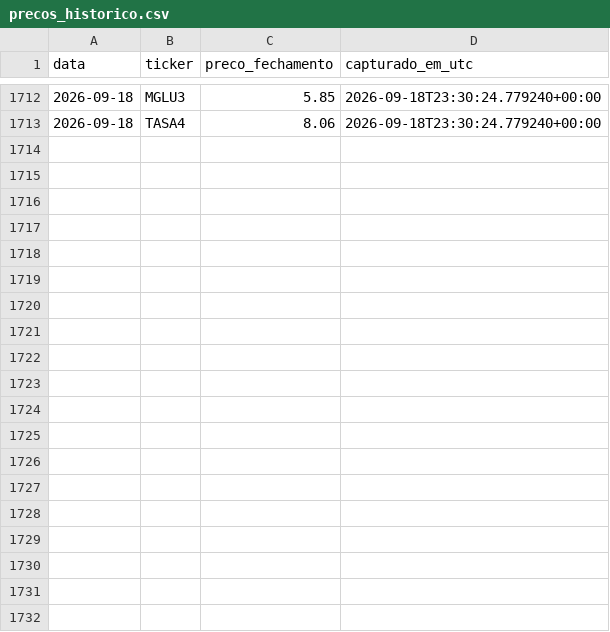
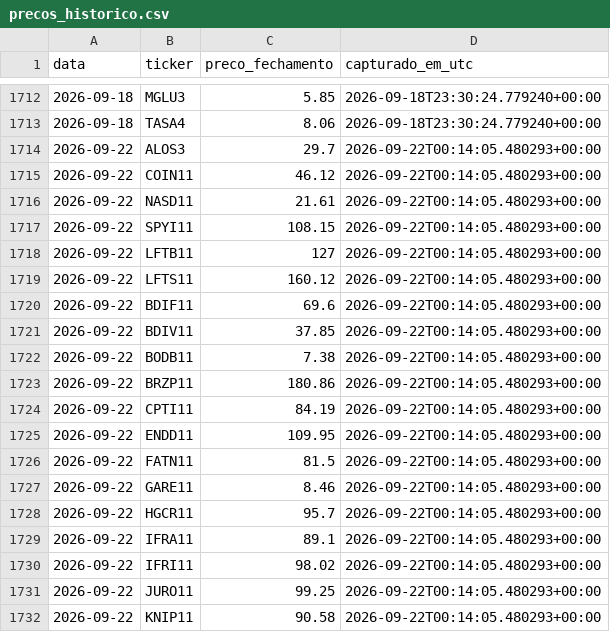
Before and after one commit to jacnetto14/financas, a CSV file: automation/data/precos_historico.csv, drawn as a sheet; only a part is shown, gaps mark what is left out; the diff covers the shown part only; the diff names each change by its address in the sheet, - before the commit and + after, or states it on an @@ line.

```diff
--- a/automation/data/precos_historico.csv
+++ b/automation/data/precos_historico.csv
+row 1714: 2026-09-22 | ALOS3 | 29.7 | 2026-09-22T00:14:05.480293+00:00
+row 1715: 2026-09-22 | COIN11 | 46.12 | 2026-09-22T00:14:05.480293+00:00
+row 1716: 2026-09-22 | NASD11 | 21.61 | 2026-09-22T00:14:05.480293+00:00
+row 1717: 2026-09-22 | SPYI11 | 108.15 | 2026-09-22T00:14:05.480293+00:00
+row 1718: 2026-09-22 | LFTB11 | 127 | 2026-09-22T00:14:05.480293+00:00
+row 1719: 2026-09-22 | LFTS11 | 160.12 | 2026-09-22T00:14:05.480293+00:00
+row 1720: 2026-09-22 | BDIF11 | 69.6 | 2026-09-22T00:14:05.480293+00:00
+row 1721: 2026-09-22 | BDIV11 | 37.85 | 2026-09-22T00:14:05.480293+00:00
+row 1722: 2026-09-22 | BODB11 | 7.38 | 2026-09-22T00:14:05.480293+00:00
+row 1723: 2026-09-22 | BRZP11 | 180.86 | 2026-09-22T00:14:05.480293+00:00
+row 1724: 2026-09-22 | CPTI11 | 84.19 | 2026-09-22T00:14:05.480293+00:00
+row 1725: 2026-09-22 | ENDD11 | 109.95 | 2026-09-22T00:14:05.480293+00:00
+row 1726: 2026-09-22 | FATN11 | 81.5 | 2026-09-22T00:14:05.480293+00:00
+row 1727: 2026-09-22 | GARE11 | 8.46 | 2026-09-22T00:14:05.480293+00:00
+row 1728: 2026-09-22 | HGCR11 | 95.7 | 2026-09-22T00:14:05.480293+00:00
+row 1729: 2026-09-22 | IFRA11 | 89.1 | 2026-09-22T00:14:05.480293+00:00
+row 1730: 2026-09-22 | IFRI11 | 98.02 | 2026-09-22T00:14:05.480293+00:00
+row 1731: 2026-09-22 | JURO11 | 99.25 | 2026-09-22T00:14:05.480293+00:00
+row 1732: 2026-09-22 | KNIP11 | 90.58 | 2026-09-22T00:14:05.480293+00:00
```
Also changed, not shown: 16 added rows elsewhere in this file.
